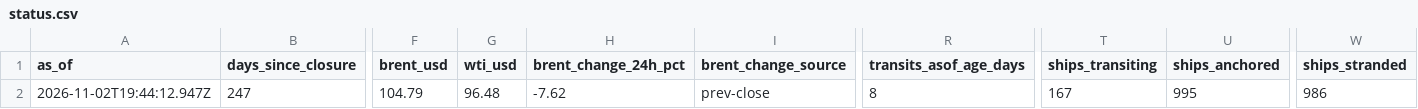
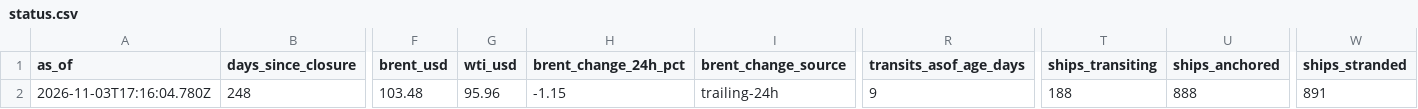
Before and after one commit to jgupton/strait-of-hormuz-data, a CSV file: data/status.csv, drawn as a sheet; only a part is shown, gaps mark what is left out; the diff covers the shown part only; the diff names each change by its address in the sheet, - before the commit and + after, or states it on an @@ line.

```diff
--- a/data/status.csv
+++ b/data/status.csv
-A2 (as_of): 2026-11-02T19:44:12.947Z
+A2 (as_of): 2026-11-03T17:16:04.780Z
-B2 (days_since_closure): 247
+B2 (days_since_closure): 248
-F2 (brent_usd): 104.79
+F2 (brent_usd): 103.48
-G2 (wti_usd): 96.48
+G2 (wti_usd): 95.96
-H2 (brent_change_24h_pct): -7.62
+H2 (brent_change_24h_pct): -1.15
-I2 (brent_change_source): prev-close
+I2 (brent_change_source): trailing-24h
-R2 (transits_asof_age_days): 8
+R2 (transits_asof_age_days): 9
-T2 (ships_transiting): 167
+T2 (ships_transiting): 188
-U2 (ships_anchored): 995
+U2 (ships_anchored): 888
-W2 (ships_stranded): 986
+W2 (ships_stranded): 891
```
Also changed, not shown: 12 edited cells elsewhere in this file, data/hormuz-index-daily.csv, data/hormuz-index.csv, 7 other files.
